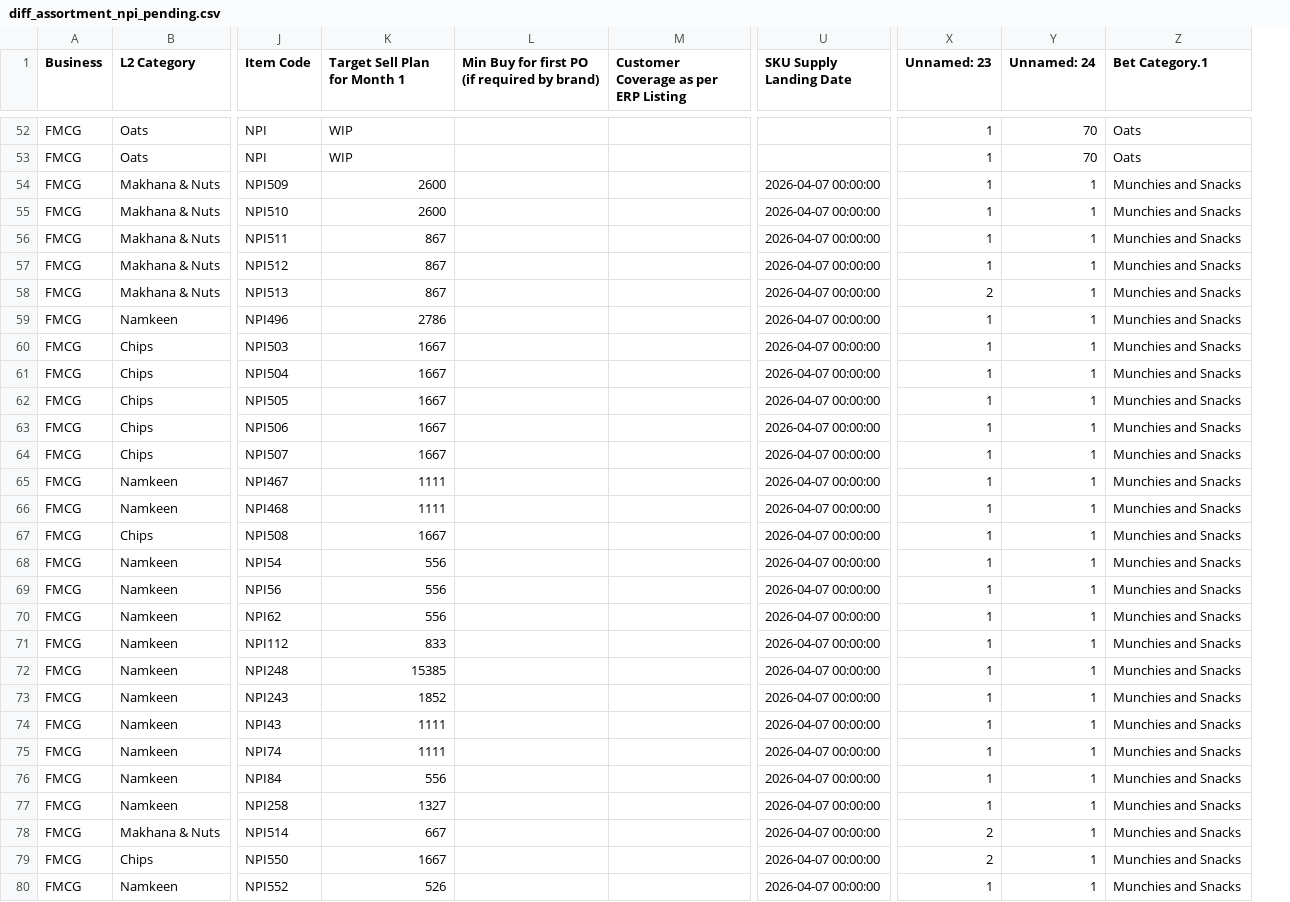
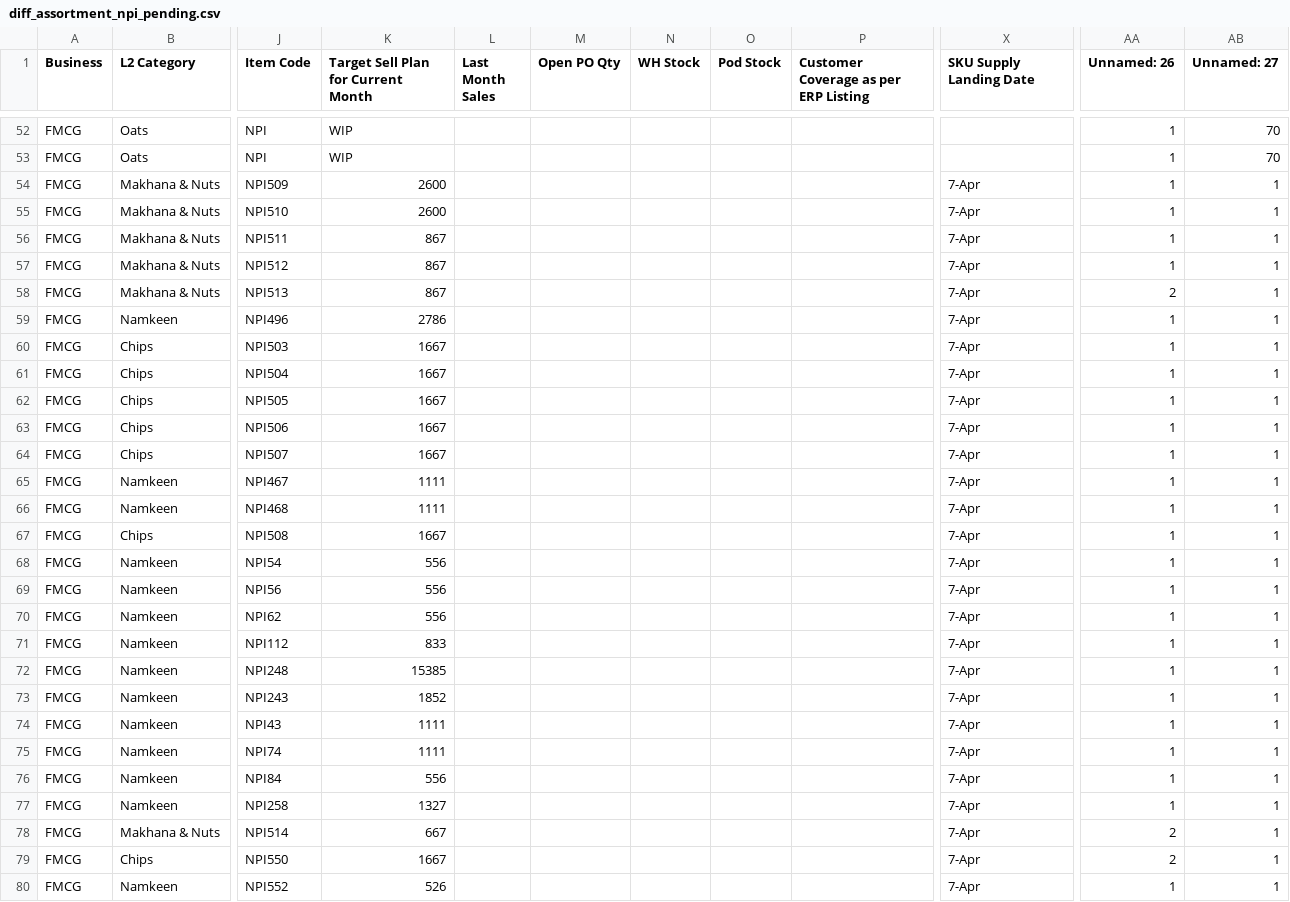
Before and after one commit to manishhiroo/catalog-dashboard, a CSV file: diff_assortment_npi_pending.csv, drawn as a sheet; only a part is shown, gaps mark what is left out; removed rows and columns are numbered as before the commit, all else as after; the diff covers the shown part only; the diff names each change by its address in the sheet, - before the commit and + after, or states it on an @@ line.

```diff
--- a/diff_assortment_npi_pending.csv
+++ b/diff_assortment_npi_pending.csv
-column L, row 1: Min Buy for first PO (if required by brand)
+column L (Last Month Sales), empty
+column M (Open PO Qty), empty
+column N (WH Stock), empty
+column O (Pod Stock), empty
-column Z (Bet Category.1), rows 52-80: Oats | Oats | Munchies and Snacks | Munchies and Snacks | Munchies and Snacks | Munchies and Snacks | Munchies and Snacks | Munchies and Snacks | Munchies and Snacks | Munchies and Snacks | Munchies and Snacks | Munchies and Snacks | Munchies and Snacks | Munchies and Snacks | Munchies and Snacks | Munchies and Snacks | Munchies and Snacks | Munchies and Snacks | Munchies and Snacks | Munchies and Snacks | Munchies and Snacks | Munchies and Snacks | Munchies and Snacks | Munchies and Snacks | Munchies and Snacks | Munchies and Snacks | Munchies and Snacks | Munchies and Snacks | Munchies and Snacks
-K1: Target Sell Plan for Month 1
+K1: Target Sell Plan for Current Month
-AA1: Unnamed: 23
+AA1: Unnamed: 26
-AB1: Unnamed: 24
+AB1: Unnamed: 27
-X54:X80 (SKU Supply Landing Date): 2026-04-07 00:00:00
+X54:X80 (SKU Supply Landing Date): 7-Apr
```
Also changed, not shown: 37 edited cells elsewhere in this file, diff_assortment_items.csv, 7 other files.
